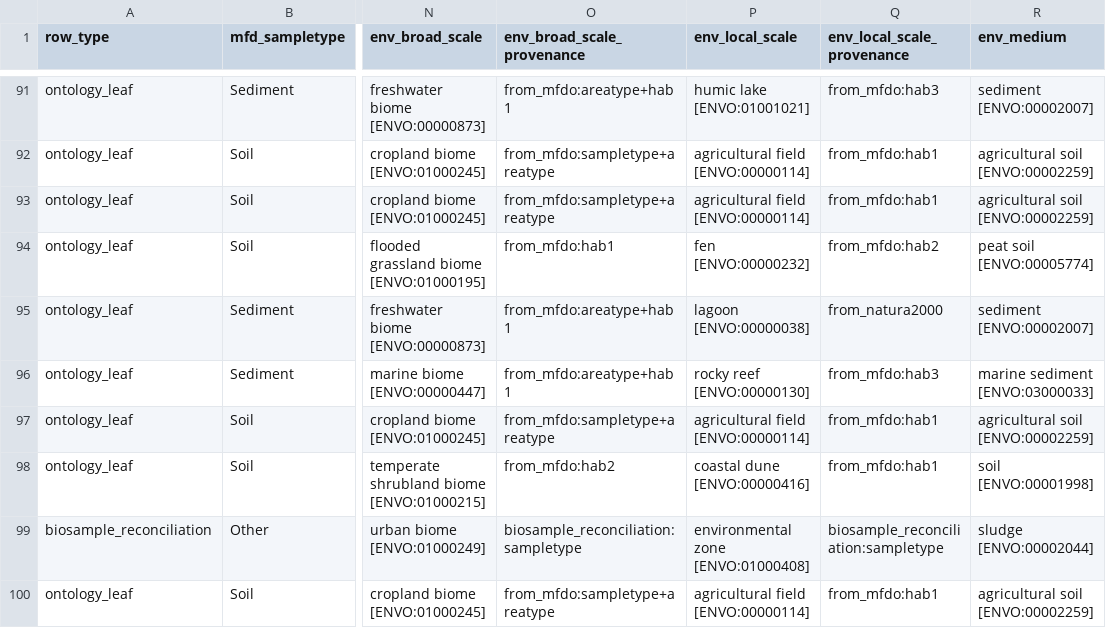
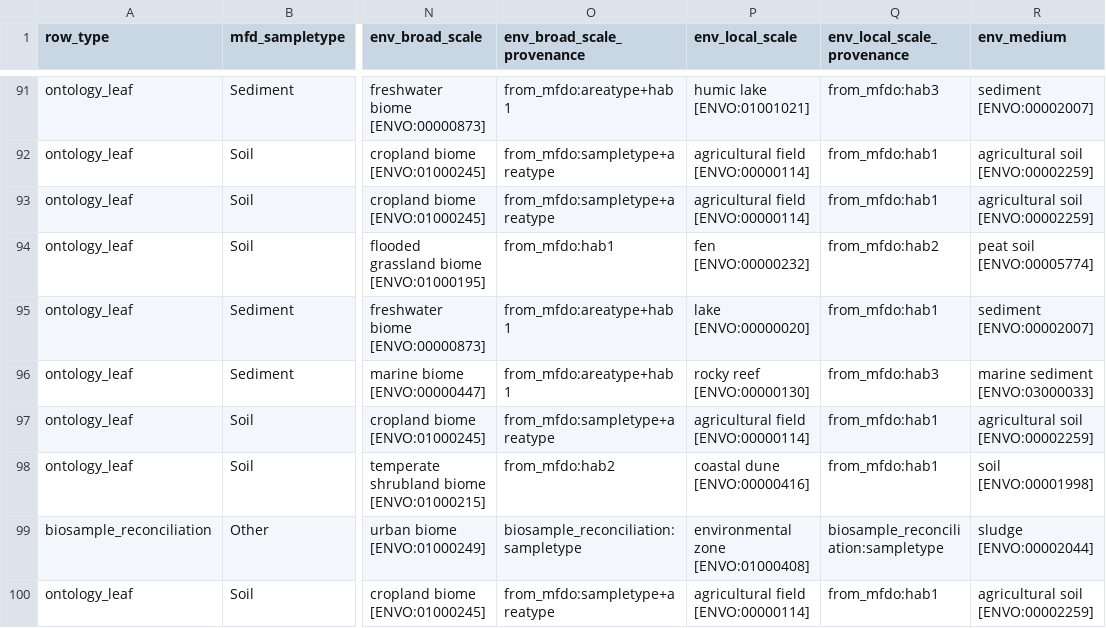
Before and after one commit to microbiomedata/nmdc-ingest-agent, a TSV file: data/mfdo-crosswalk-v2/mfdo_nmdc_crosswalk.tsv, drawn as a sheet; only a part is shown, gaps mark what is left out; the diff names each change by its address in the sheet, - before the commit and + after, or states it on an @@ line.

```diff
--- a/data/mfdo-crosswalk-v2/mfdo_nmdc_crosswalk.tsv
+++ b/data/mfdo-crosswalk-v2/mfdo_nmdc_crosswalk.tsv
-P95 (env_local_scale): lagoon [ENVO:00000038]
+P95 (env_local_scale): lake [ENVO:00000020]
-Q95 (env_local_scale_provenance): from_natura2000
+Q95 (env_local_scale_provenance): from_mfdo:hab1
```
Also changed, not shown: data/mfdo-crosswalk-v2/corine_envo_map.tsv, 5 other files.
